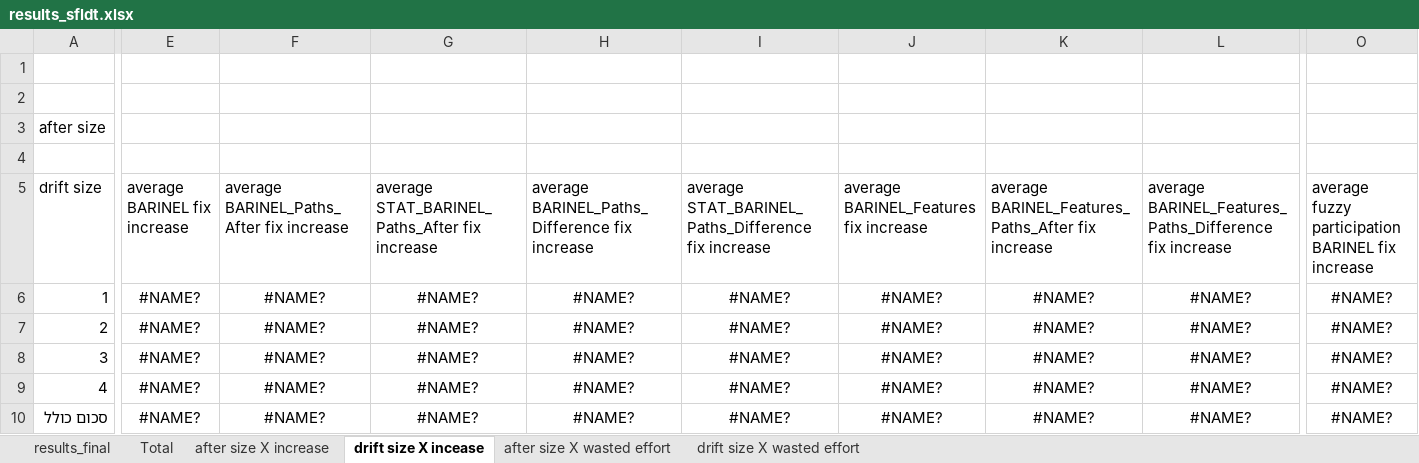
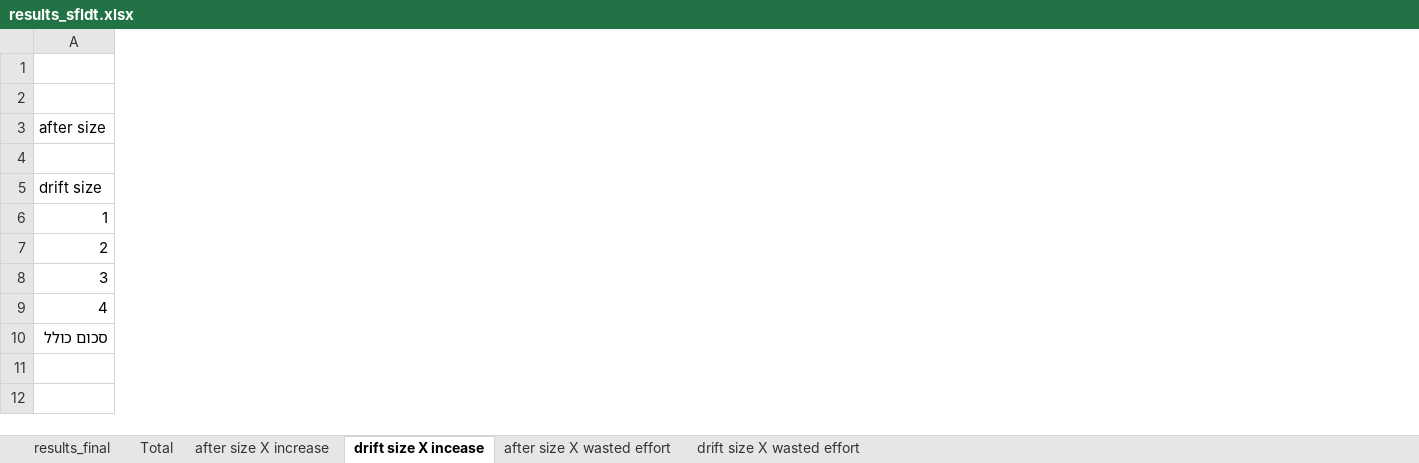
Before and after one commit to yoavzelinger/APPETITE, an Excel workbook: data/results/results_sfldt.xlsx, sheet drift size X incease, drawn as a sheet; only a part is shown, gaps mark what is left out; values as stored, in another font and other column widths than the file's, no borders; charts and pictures not drawn; the diff covers the shown part only; the diff names each change by its address in the sheet, - before the commit and + after, or states it on an @@ line.

```diff
--- a/data/results/results_sfldt.xlsx (sheet drift size X incease)
+++ b/data/results/results_sfldt.xlsx (sheet drift size X incease)
-column E (average BARINEL fix increase), rows 6-10: all #NAME?
-column F, rows 5-10: average BARINEL_Paths_After fix increase | #NAME? | #NAME? | #NAME? | #NAME? | #NAME?
-column G, rows 5-10: average STAT_BARINEL_Paths_After fix increase | #NAME? | #NAME? | #NAME? | #NAME? | #NAME?
-column H, rows 5-10: average BARINEL_Paths_Difference fix increase | #NAME? | #NAME? | #NAME? | #NAME? | #NAME?
-column I, rows 5-10: average STAT_BARINEL_Paths_Difference fix increase | #NAME? | #NAME? | #NAME? | #NAME? | #NAME?
-column J, rows 5-10: average BARINEL_Features fix increase | #NAME? | #NAME? | #NAME? | #NAME? | #NAME?
-column K, rows 5-10: average BARINEL_Features_Paths_After fix increase | #NAME? | #NAME? | #NAME? | #NAME? | #NAME?
-column L, rows 5-10: average BARINEL_Features_Paths_Difference fix increase | #NAME? | #NAME? | #NAME? | #NAME? | #NAME?
-column O, rows 5-10: average fuzzy participation BARINEL fix increase | #NAME? | #NAME? | #NAME? | #NAME? | #NAME?
```
Also changed, not shown: 7 removed columns elsewhere in this sheet, sheet Total, sheet after size X wasted effort, sheet drift size X wasted effort, charts or pictures.
